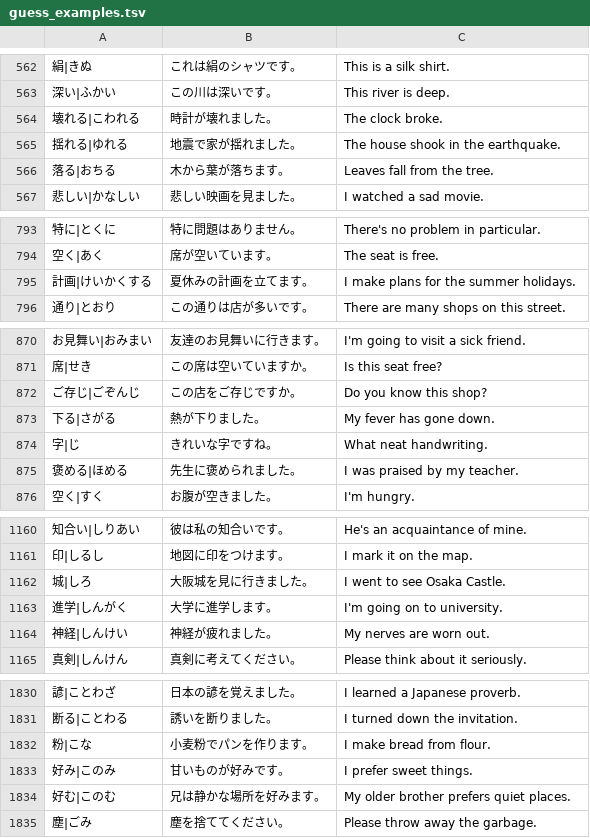
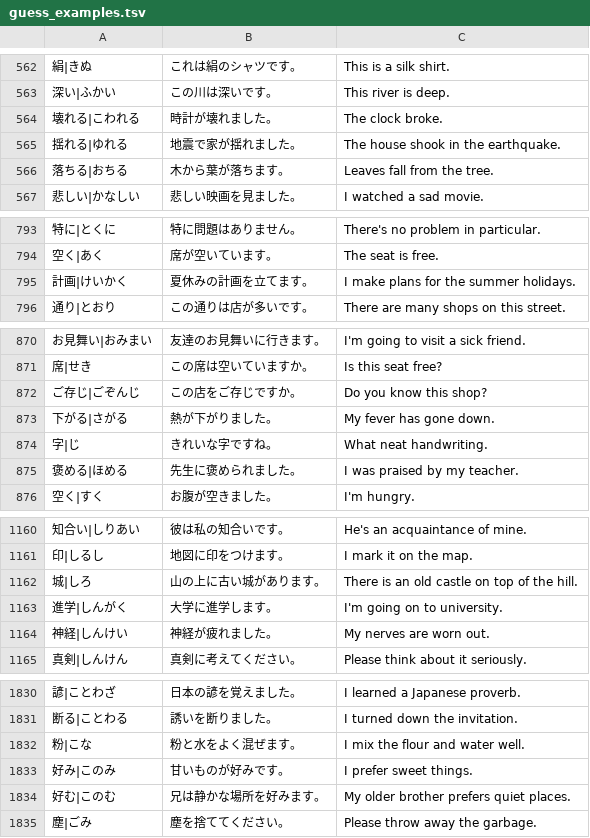
Before and after one commit to rmeertens/tokidoki, a TSV file: scripts/guess_examples.tsv, drawn as a sheet; only a part is shown, gaps mark what is left out; the diff covers the shown part only.

```diff
--- a/scripts/guess_examples.tsv
+++ b/scripts/guess_examples.tsv
@@ -565,3 +565,3 @@
 揺れる|ゆれる	地震で家が揺れました。	The house shook in the earthquake.
-落る|おちる	木から葉が落ちます。	Leaves fall from the tree.
+落ちる|おちる	木から葉が落ちます。	Leaves fall from the tree.
 悲しい|かなしい	悲しい映画を見ました。	I watched a sad movie.
@@ -794,3 +794,3 @@
 空く|あく	席が空いています。	The seat is free.
-計画|けいかくする	夏休みの計画を立てます。	I make plans for the summer holidays.
+計画|けいかく	夏休みの計画を立てます。	I make plans for the summer holidays.
 通り|とおり	この通りは店が多いです。	There are many shops on this street.
@@ -872,3 +872,3 @@
 ご存じ|ごぞんじ	この店をご存じですか。	Do you know this shop?
-下る|さがる	熱が下りました。	My fever has gone down.
+下がる|さがる	熱が下がりました。	My fever has gone down.
 字|じ	きれいな字ですね。	What neat handwriting.
@@ -1161,3 +1161,3 @@
 印|しるし	地図に印をつけます。	I mark it on the map.
-城|しろ	大阪城を見に行きました。	I went to see Osaka Castle.
+城|しろ	山の上に古い城があります。	There is an old castle on top of the hill.
 進学|しんがく	大学に進学します。	I'm going on to university.
@@ -1831,3 +1831,3 @@
 断る|ことわる	誘いを断りました。	I turned down the invitation.
-粉|こな	小麦粉でパンを作ります。	I make bread from flour.
+粉|こな	粉と水をよく混ぜます。	I mix the flour and water well.
 好み|このみ	甘いものが好みです。	I prefer sweet things.
```
Also changed, not shown: 26 added rows and 1 edited cell elsewhere in this file, 9 other files.
